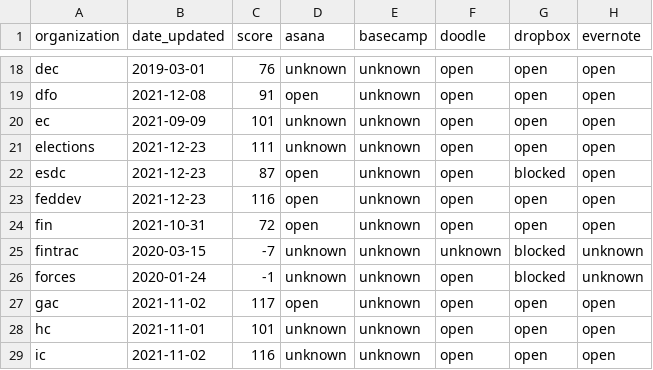
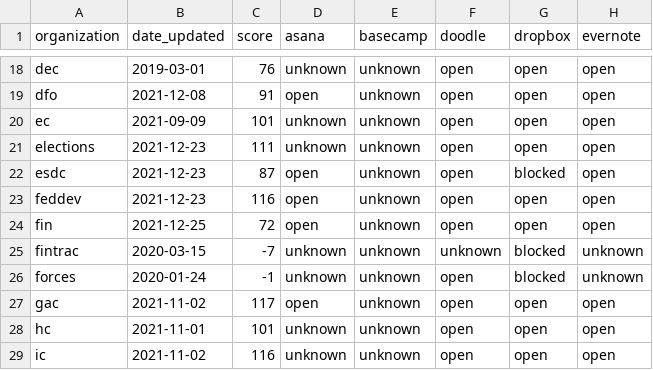
Before and after one commit to isthisblocked/isthisblockedinmydepartment.ca, a CSV file: src/data/organization_status.csv, drawn as a sheet; only a part is shown, gaps mark what is left out; the diff names each change by its address in the sheet, - before the commit and + after, or states it on an @@ line.

Commit message:
Updated data for 2021-12-26

```diff
--- a/src/data/organization_status.csv
+++ b/src/data/organization_status.csv
-B24 (date_updated): 2021-10-31
+B24 (date_updated): 2021-12-25
```
